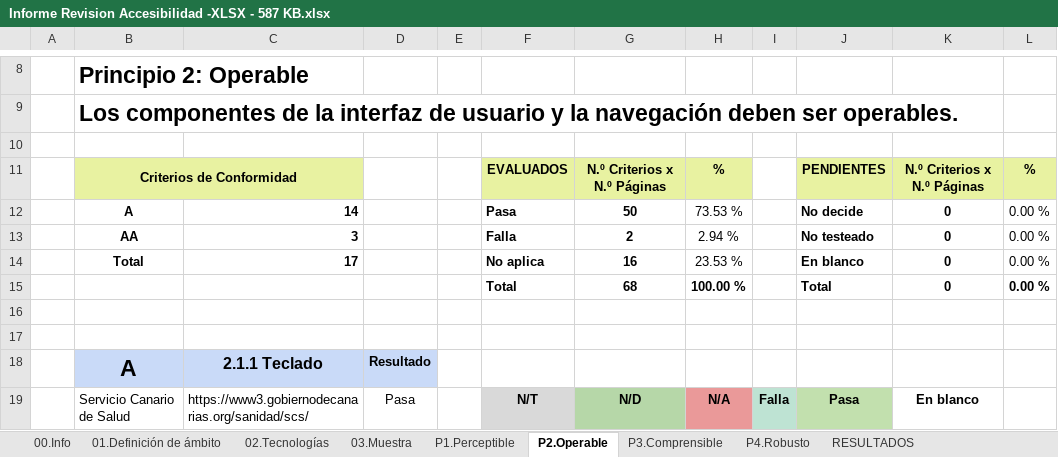
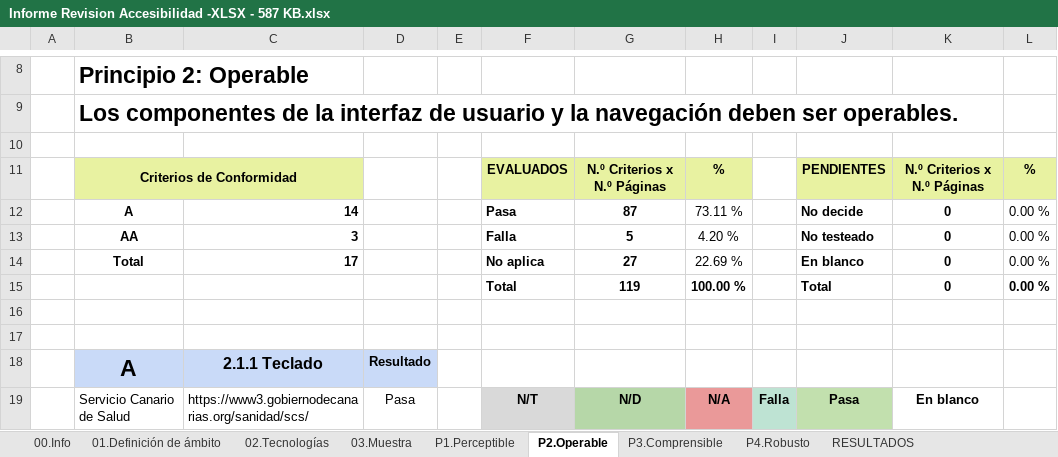
Before and after one commit to alu0101320489/UyA, an Excel workbook: Auditoria/Informe Revision Accesibilidad -XLSX - 587 KB.xlsx, sheet P2.Operable, drawn as a sheet; only a part is shown, gaps mark what is left out; values as stored, in another font and other column widths than the file's, no borders; charts and pictures and conditional formats not drawn; the diff covers the shown part only; the diff names each change by its address in the sheet, - before the commit and + after, or states it on an @@ line.

```diff
--- a/Auditoria/Informe Revision Accesibilidad -XLSX - 587 KB.xlsx (sheet P2.Operable)
+++ b/Auditoria/Informe Revision Accesibilidad -XLSX - 587 KB.xlsx (sheet P2.Operable)
-G12: 50
+G12: 87
-H12: 73.53 %
+H12: 73.11 %
-G13: 2
+G13: 5
-H13: 2.94 %
+H13: 4.20 %
-G14: 16
+G14: 27
-H14: 23.53 %
+H14: 22.69 %
-G15: 68
+G15: 119
```
Also changed, not shown: 5 added rows, 2 removed rows, 162 edited cells and cell formats elsewhere in this sheet, sheet P1.Perceptible, sheet RESULTADOS, sheet P3.Comprensible, sheet P4.Robusto, sheet 03.Muestra, formulas that keep their value, charts or pictures.
